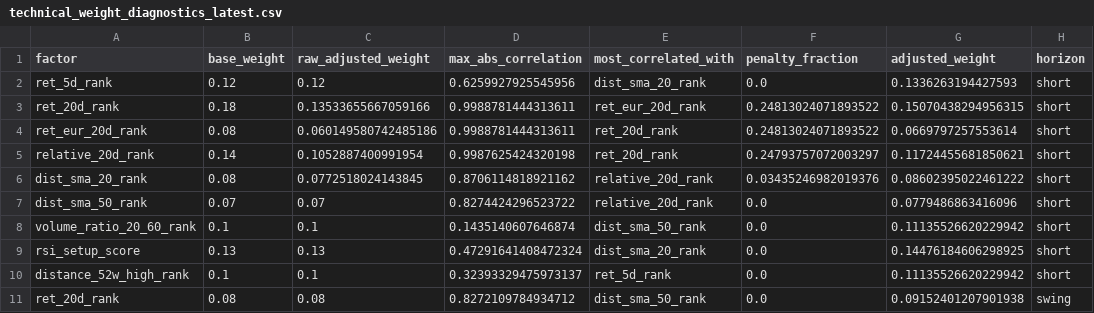
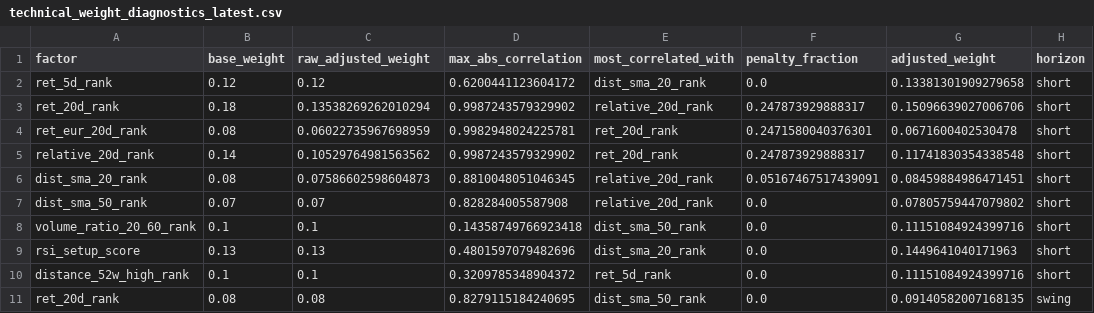
Before and after one commit to sebastianhoelzken-glitch/quant_scanner_feed, a CSV file: published/technical_weight_diagnostics_latest.csv, drawn as a sheet; only a part is shown; the diff covers the shown part only; the diff names each change by its address in the sheet, - before the commit and + after, or states it on an @@ line.

```diff
--- a/published/technical_weight_diagnostics_latest.csv
+++ b/published/technical_weight_diagnostics_latest.csv
-D2 (max_abs_correlation): 0.6259927925545956
+D2 (max_abs_correlation): 0.6200441123604172
-G2 (adjusted_weight): 0.1336263194427593
+G2 (adjusted_weight): 0.13381301909279658
-C3 (raw_adjusted_weight): 0.13533655667059166
+C3 (raw_adjusted_weight): 0.13538269262010294
-D3 (max_abs_correlation): 0.9988781444313611
+D3 (max_abs_correlation): 0.9987243579329902
-E3 (most_correlated_with): ret_eur_20d_rank
+E3 (most_correlated_with): relative_20d_rank
-F3 (penalty_fraction): 0.24813024071893522
+F3 (penalty_fraction): 0.247873929888317
-G3 (adjusted_weight): 0.15070438294956315
+G3 (adjusted_weight): 0.15096639027006706
-C4 (raw_adjusted_weight): 0.060149580742485186
+C4 (raw_adjusted_weight): 0.06022735967698959
-D4 (max_abs_correlation): 0.9988781444313611
+D4 (max_abs_correlation): 0.9982948024225781
-F4 (penalty_fraction): 0.24813024071893522
+F4 (penalty_fraction): 0.2471580040376301
-G4 (adjusted_weight): 0.0669797257553614
+G4 (adjusted_weight): 0.0671600402530478
-C5 (raw_adjusted_weight): 0.1052887400991954
+C5 (raw_adjusted_weight): 0.10529764981563562
-D5 (max_abs_correlation): 0.9987625424320198
+D5 (max_abs_correlation): 0.9987243579329902
-F5 (penalty_fraction): 0.24793757072003297
+F5 (penalty_fraction): 0.247873929888317
-G5 (adjusted_weight): 0.11724455681850621
+G5 (adjusted_weight): 0.11741830354338548
-C6 (raw_adjusted_weight): 0.0772518024143845
+C6 (raw_adjusted_weight): 0.07586602598604873
-D6 (max_abs_correlation): 0.8706114818921162
+D6 (max_abs_correlation): 0.8810048051046345
-F6 (penalty_fraction): 0.03435246982019376
+F6 (penalty_fraction): 0.05167467517439091
-G6 (adjusted_weight): 0.08602395022461222
+G6 (adjusted_weight): 0.08459884986471451
-D7 (max_abs_correlation): 0.8274424296523722
+D7 (max_abs_correlation): 0.828284005587908
-G7 (adjusted_weight): 0.0779486863416096
+G7 (adjusted_weight): 0.07805759447079802
-D8 (max_abs_correlation): 0.1435140607646874
+D8 (max_abs_correlation): 0.14358749766923418
-G8 (adjusted_weight): 0.11135526620229942
+G8 (adjusted_weight): 0.11151084924399716
-D9 (max_abs_correlation): 0.47291641408472324
+D9 (max_abs_correlation): 0.4801597079482696
-G9 (adjusted_weight): 0.14476184606298925
+G9 (adjusted_weight): 0.1449641040171963
-D10 (max_abs_correlation): 0.32393329475973137
+D10 (max_abs_correlation): 0.3209785348904372
-G10 (adjusted_weight): 0.11135526620229942
+G10 (adjusted_weight): 0.11151084924399716
-D11 (max_abs_correlation): 0.8272109784934712
+D11 (max_abs_correlation): 0.8279115184240695
-G11 (adjusted_weight): 0.09152401207901938
+G11 (adjusted_weight): 0.09140582007168135
```
Also changed, not shown: 80 edited cells elsewhere in this file, published/discovery_universe_latest.csv, published/portfolio_guard_latest.csv, 20 other files.
